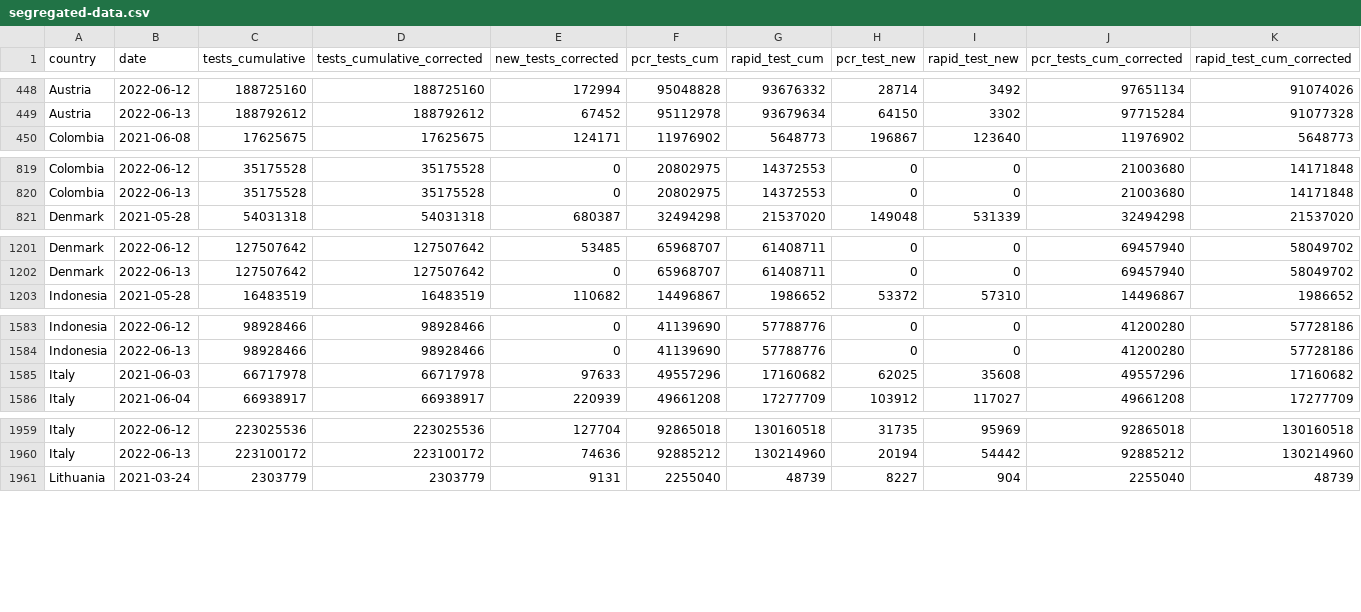
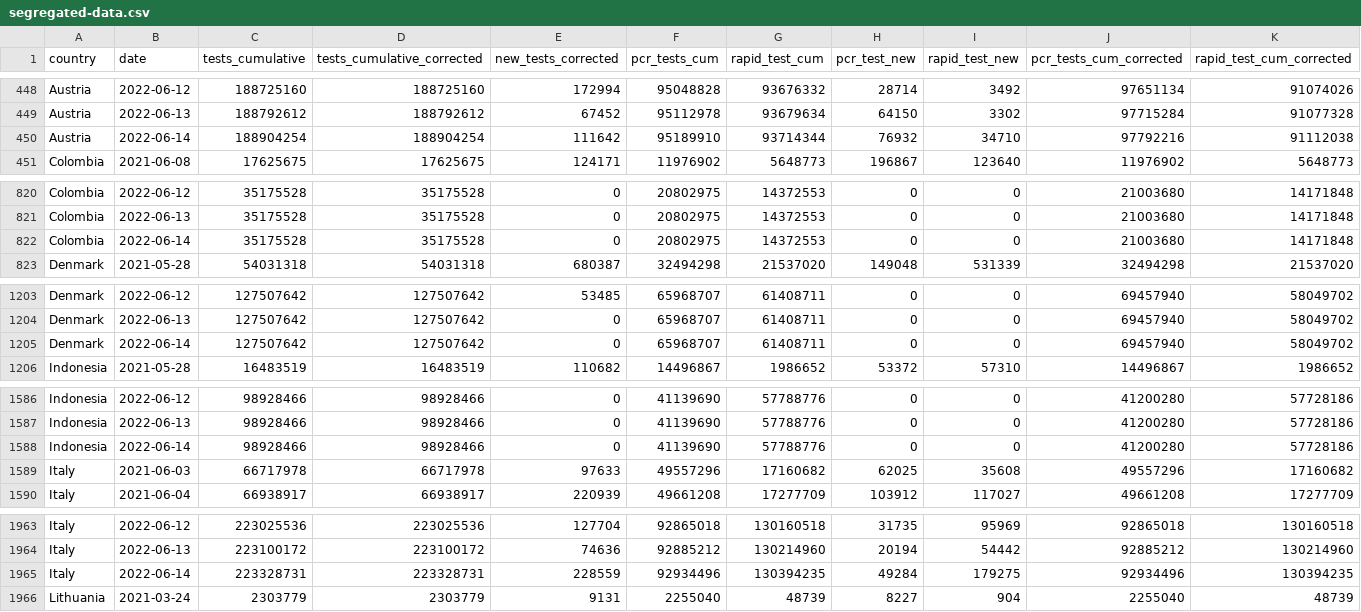
Before and after one commit to finddx/FINDCov19Tracker, a CSV file: reference/segregated-data.csv, drawn as a sheet; only a part is shown, gaps mark what is left out; rows hold the shown columns only; the diff covers the shown part only; the diff names each change by its address in the sheet, - before the commit and + after, or states it on an @@ line.

```diff
--- a/reference/segregated-data.csv
+++ b/reference/segregated-data.csv
+row 450: Austria | 2022-06-14 | 188904254 | 188904254 | 111642 | 95189910 | 93714344 | 76932 | 34710 | 97792216 | 91112038
+row 822: Colombia | 2022-06-14 | 35175528 | 35175528 | 0 | 20802975 | 14372553 | 0 | 0 | 21003680 | 14171848
+row 1205: Denmark | 2022-06-14 | 127507642 | 127507642 | 0 | 65968707 | 61408711 | 0 | 0 | 69457940 | 58049702
+row 1588: Indonesia | 2022-06-14 | 98928466 | 98928466 | 0 | 41139690 | 57788776 | 0 | 0 | 41200280 | 57728186
+row 1965: Italy | 2022-06-14 | 223328731 | 223328731 | 228559 | 92934496 | 130394235 | 49284 | 179275 | 92934496 | 130394235
```
Also changed, not shown: 5 added rows elsewhere in this file, reference/segregated_tests.csv, 3 other files.
